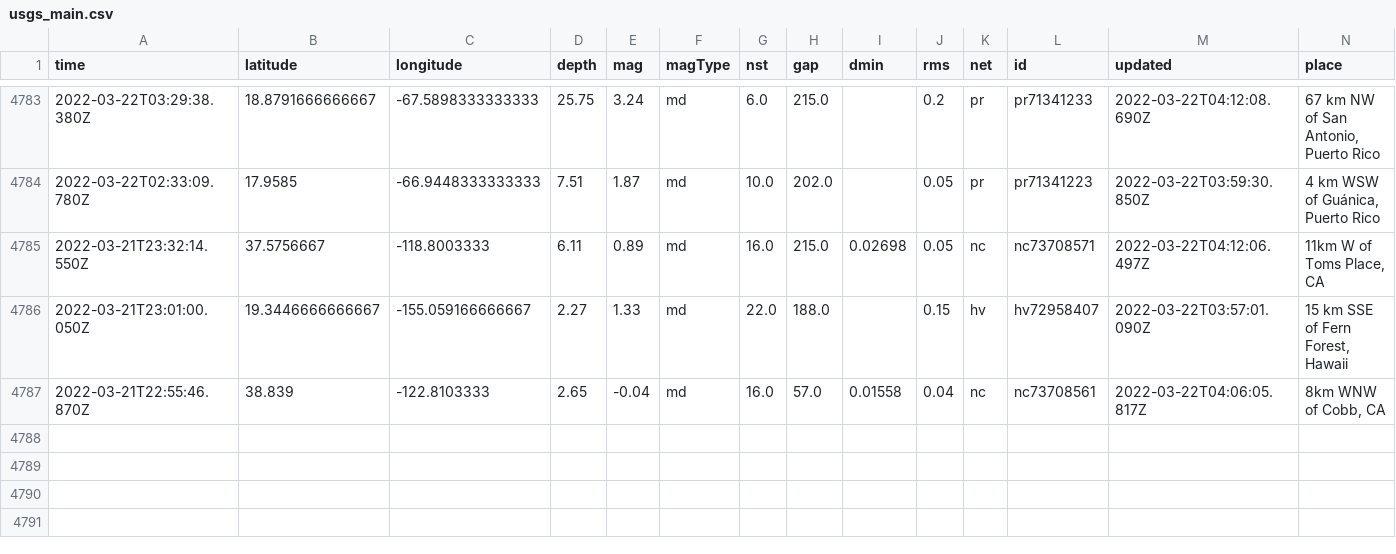
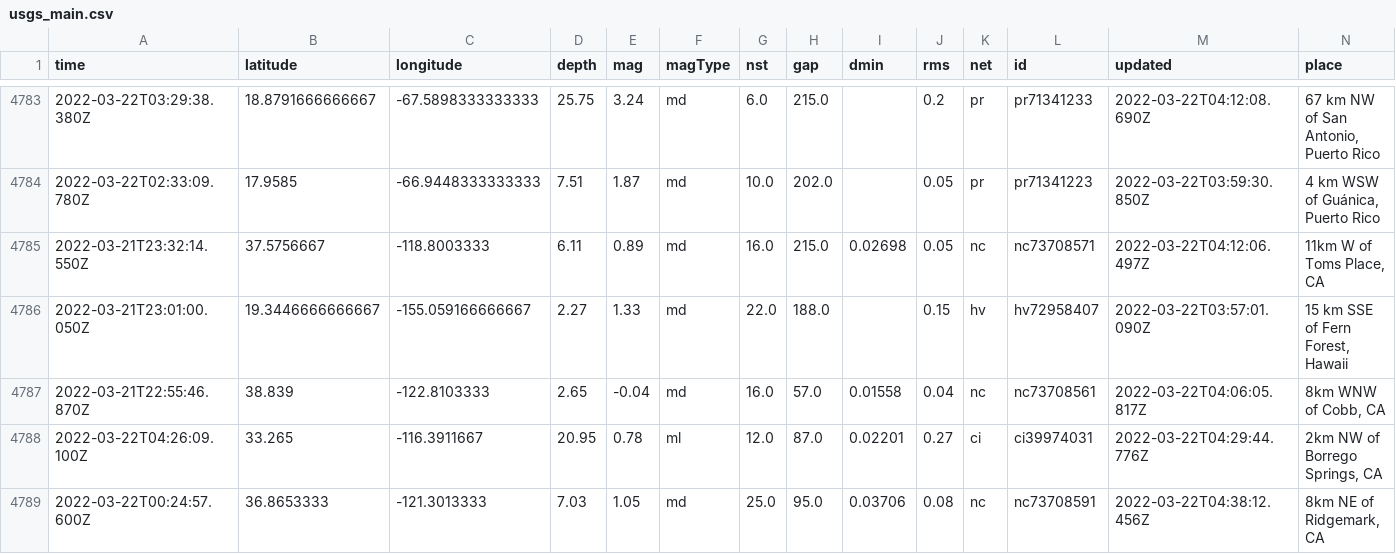
Before and after one commit to awallender/nicar22-github-actions, a CSV file: usgs_main.csv, drawn as a sheet; only a part is shown, gaps mark what is left out; rows hold the shown columns only; the diff names each change by its address in the sheet, - before the commit and + after, or states it on an @@ line.

```diff
--- a/usgs_main.csv
+++ b/usgs_main.csv
+row 4788: 2022-03-22T04:26:09.100Z | 33.265 | -116.3911667 | 20.95 | 0.78 | ml | 12.0 | 87.0 | 0.02201 | 0.27 | ci | ci39974031 | 2022-03-22T04:29:44.776Z | 2km NW of Borrego Springs, CA
+row 4789: 2022-03-22T00:24:57.600Z | 36.8653333 | -121.3013333 | 7.03 | 1.05 | md | 25.0 | 95.0 | 0.03706 | 0.08 | nc | nc73708591 | 2022-03-22T04:38:12.456Z | 8km NE of Ridgemark, CA
```
Also changed, not shown: usgs_current.csv.
